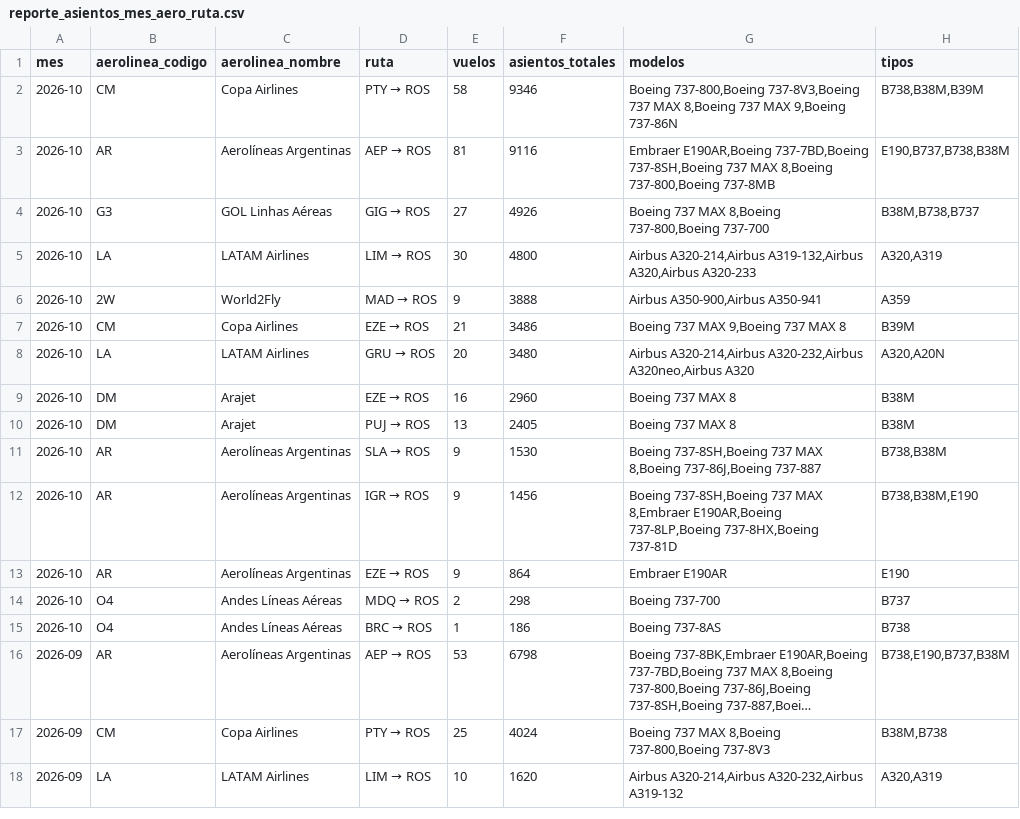
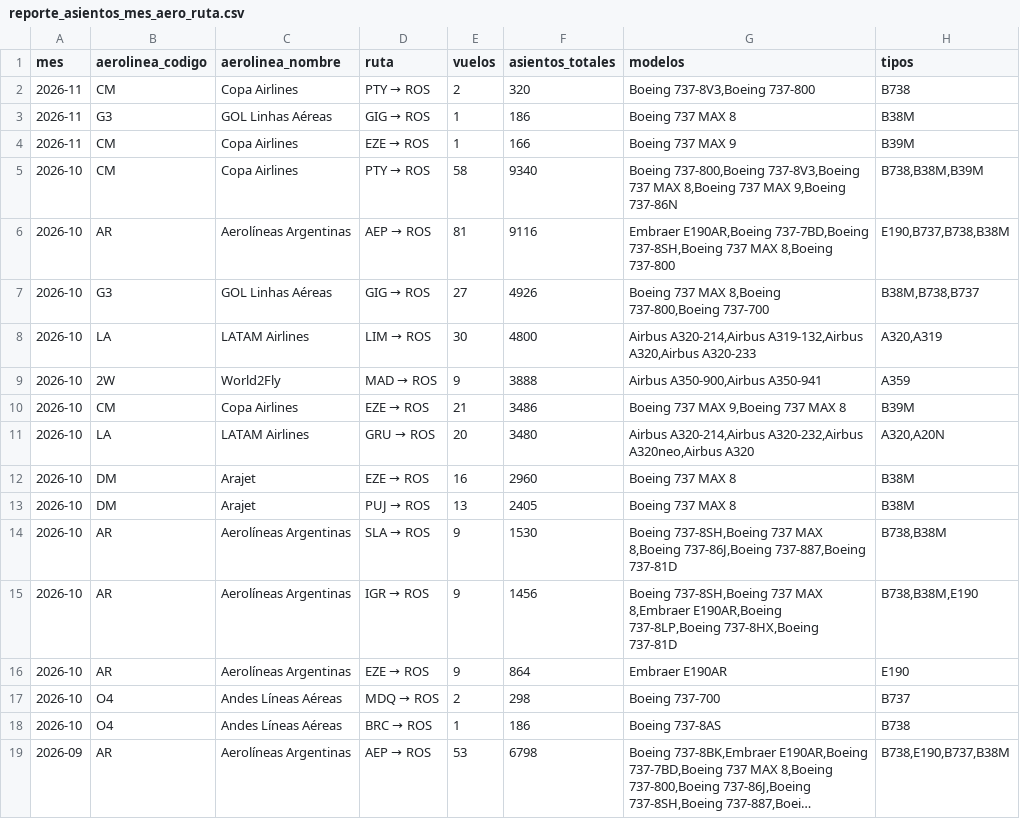
Before and after one commit to arqderman-tech/aeroros, a CSV file: reporte_asientos_mes_aero_ruta.csv, drawn as a sheet; only a part is shown; the shorter side is filled out with more unchanged rows; long unchanged cells end in ….

```diff
--- a/reporte_asientos_mes_aero_ruta.csv
+++ b/reporte_asientos_mes_aero_ruta.csv
@@ -1,4 +1,7 @@
 mes,aerolinea_codigo,aerolinea_nombre,ruta,vuelos,asientos_totales,modelos,tipos
-2026-10,CM,Copa Airlines,PTY → ROS,58,9346,"Boeing 737-800,Boeing 737-8V3,Boeing 737 MAX 8,Boeing 737 MAX 9,Boeing 737-86N","B738,B38M,B39M"
-2026-10,AR,Aerolíneas Argentinas,AEP → ROS,81,9116,"Embraer E190AR,Boeing 737-7BD,Boeing 737-8SH,Boeing 737 MAX 8,Boeing 737-800,Boeing 737-8MB","E190,B737,B738,B38M"
+2026-11,CM,Copa Airlines,PTY → ROS,2,320,"Boeing 737-8V3,Boeing 737-800",B738
+2026-11,G3,GOL Linhas Aéreas,GIG → ROS,1,186,Boeing 737 MAX 8,B38M
+2026-11,CM,Copa Airlines,EZE → ROS,1,166,Boeing 737 MAX 9,B39M
+2026-10,CM,Copa Airlines,PTY → ROS,58,9340,"Boeing 737-800,Boeing 737-8V3,Boeing 737 MAX 8,Boeing 737 MAX 9,Boeing 737-86N","B738,B38M,B39M"
+2026-10,AR,Aerolíneas Argentinas,AEP → ROS,81,9116,"Embraer E190AR,Boeing 737-7BD,Boeing 737-8SH,Boeing 737 MAX 8,Boeing 737-800","E190,B737,B738,B38M"
 2026-10,G3,GOL Linhas Aéreas,GIG → ROS,27,4926,"Boeing 737 MAX 8,Boeing 737-800,Boeing 737-700","B38M,B738,B737"
@@ -10,3 +13,3 @@
 2026-10,DM,Arajet,PUJ → ROS,13,2405,Boeing 737 MAX 8,B38M
-2026-10,AR,Aerolíneas Argentinas,SLA → ROS,9,1530,"Boeing 737-8SH,Boeing 737 MAX 8,Boeing 737-86J,Boeing 737-887","B738,B38M"
+2026-10,AR,Aerolíneas Argentinas,SLA → ROS,9,1530,"Boeing 737-8SH,Boeing 737 MAX 8,Boeing 737-86J,Boeing 737-887,Boeing 737-81D","B738,B38M"
 2026-10,AR,Aerolíneas Argentinas,IGR → ROS,9,1456,"Boeing 737-8SH,Boeing 737 MAX 8,Embraer E190AR,Boeing 737-8LP,Boeing 737-8HX,Boeing 737-81D","B738,B38M,E190"
```
Also changed, not shown: reporte_asientos_aerolinea.csv, reporte_asientos_ruta.csv, 6 other files.
